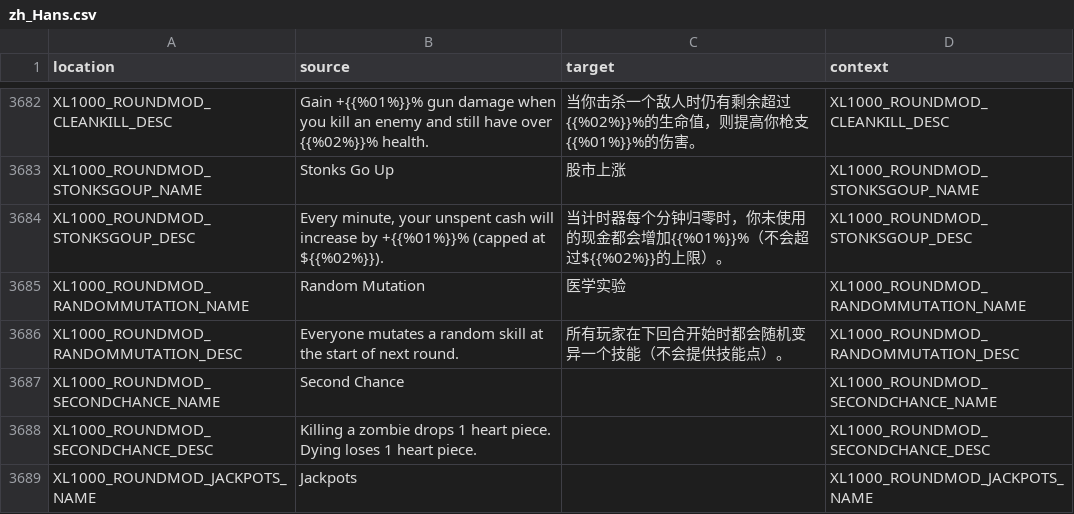
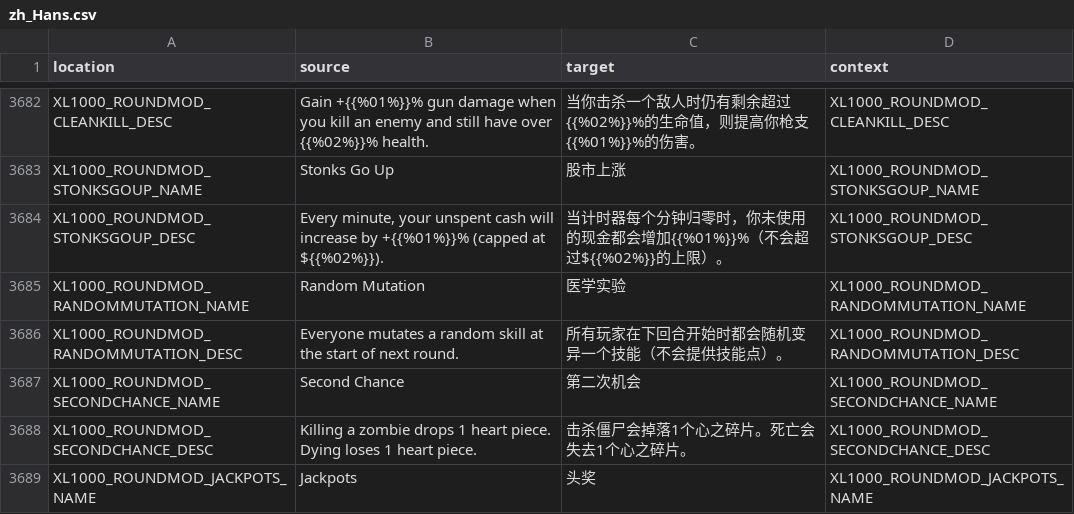
Before and after one commit to bencelot/GeneshiftTranslations, a CSV file: zh_Hans.csv, drawn as a sheet; only a part is shown, gaps mark what is left out; the diff covers the shown part only.

```diff
--- a/zh_Hans.csv
+++ b/zh_Hans.csv
@@ -3686,4 +3686,4 @@
 "XL1000_ROUNDMOD_RANDOMMUTATION_DESC","Everyone mutates a random skill at the start of next round.","所有玩家在下回合开始时都会随机变异一个技能（不会提供技能点）。","XL1000_ROUNDMOD_RANDOMMUTATION_DESC"
-"XL1000_ROUNDMOD_SECONDCHANCE_NAME","Second Chance","","XL1000_ROUNDMOD_SECONDCHANCE_NAME"
-"XL1000_ROUNDMOD_SECONDCHANCE_DESC","Killing a zombie drops 1 heart piece. Dying loses 1 heart piece.","","XL1000_ROUNDMOD_SECONDCHANCE_DESC"
-"XL1000_ROUNDMOD_JACKPOTS_NAME","Jackpots","","XL1000_ROUNDMOD_JACKPOTS_NAME"
+"XL1000_ROUNDMOD_SECONDCHANCE_NAME","Second Chance","第二次机会","XL1000_ROUNDMOD_SECONDCHANCE_NAME"
+"XL1000_ROUNDMOD_SECONDCHANCE_DESC","Killing a zombie drops 1 heart piece. Dying loses 1 heart piece.","击杀僵尸会掉落1个心之碎片。死亡会失去1个心之碎片。","XL1000_ROUNDMOD_SECONDCHANCE_DESC"
+"XL1000_ROUNDMOD_JACKPOTS_NAME","Jackpots","头奖","XL1000_ROUNDMOD_JACKPOTS_NAME"
```
Also changed, not shown: 13 edited cells elsewhere in this file, de.csv, es.csv, 3 other files.
